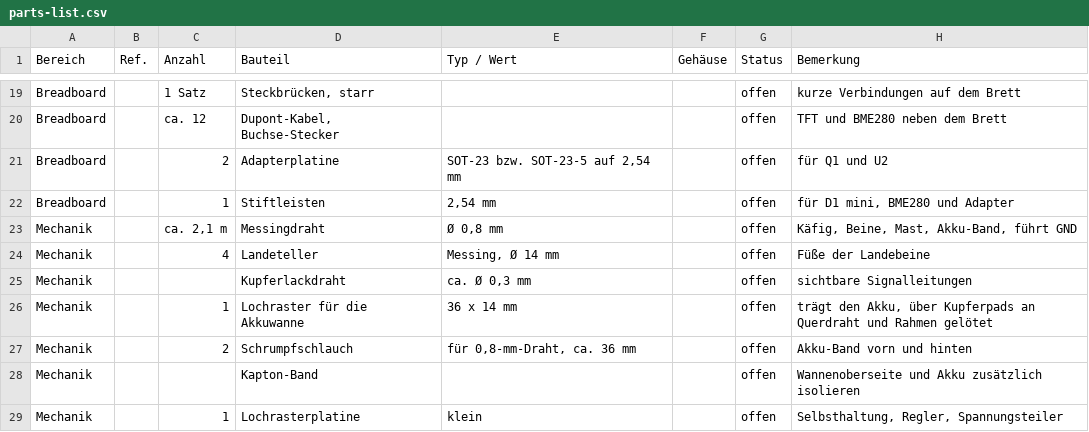
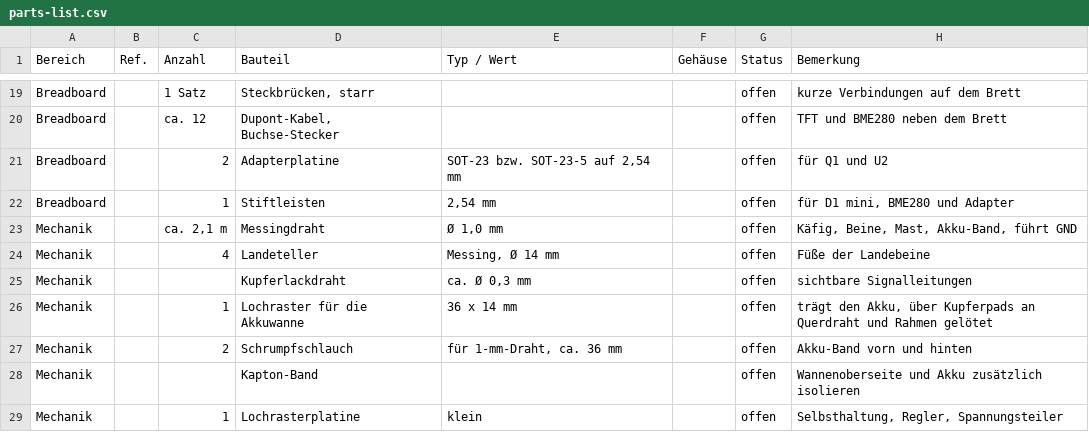
Before and after one commit to lindekai/MeteoLander, a CSV file: docs/parts-list.csv, drawn as a sheet; only a part is shown, gaps mark what is left out.

```diff
--- a/docs/parts-list.csv
+++ b/docs/parts-list.csv
@@ -22,3 +22,3 @@ Breadboard;;2;Adapterplatine;SOT-23 bzw. SOT-23-5 auf 2,54 mm;;offen;für Q1 und
 Breadboard;;1;Stiftleisten;2,54 mm;;offen;für D1 mini, BME280 und Adapter
-Mechanik;;ca. 2,1 m;Messingdraht;Ø 0,8 mm;;offen;Käfig, Beine, Mast, Akku-Band, führt GND
+Mechanik;;ca. 2,1 m;Messingdraht;Ø 1,0 mm;;offen;Käfig, Beine, Mast, Akku-Band, führt GND
 Mechanik;;4;Landeteller;Messing, Ø 14 mm;;offen;Füße der Landebeine
@@ -26,3 +26,3 @@ Mechanik;;;Kupferlackdraht;ca. Ø 0,3 mm;;offen;sichtbare Signalleitungen
 Mechanik;;1;Lochraster für die Akkuwanne;36 x 14 mm;;offen;trägt den Akku, über Kupferpads an Querdraht und Rahmen gelötet
-Mechanik;;2;Schrumpfschlauch;für 0,8-mm-Draht, ca. 36 mm;;offen;Akku-Band vorn und hinten
+Mechanik;;2;Schrumpfschlauch;für 1-mm-Draht, ca. 36 mm;;offen;Akku-Band vorn und hinten
 Mechanik;;;Kapton-Band;;;offen;Wannenoberseite und Akku zusätzlich isolieren
```
Also changed, not shown: 12 other files.
